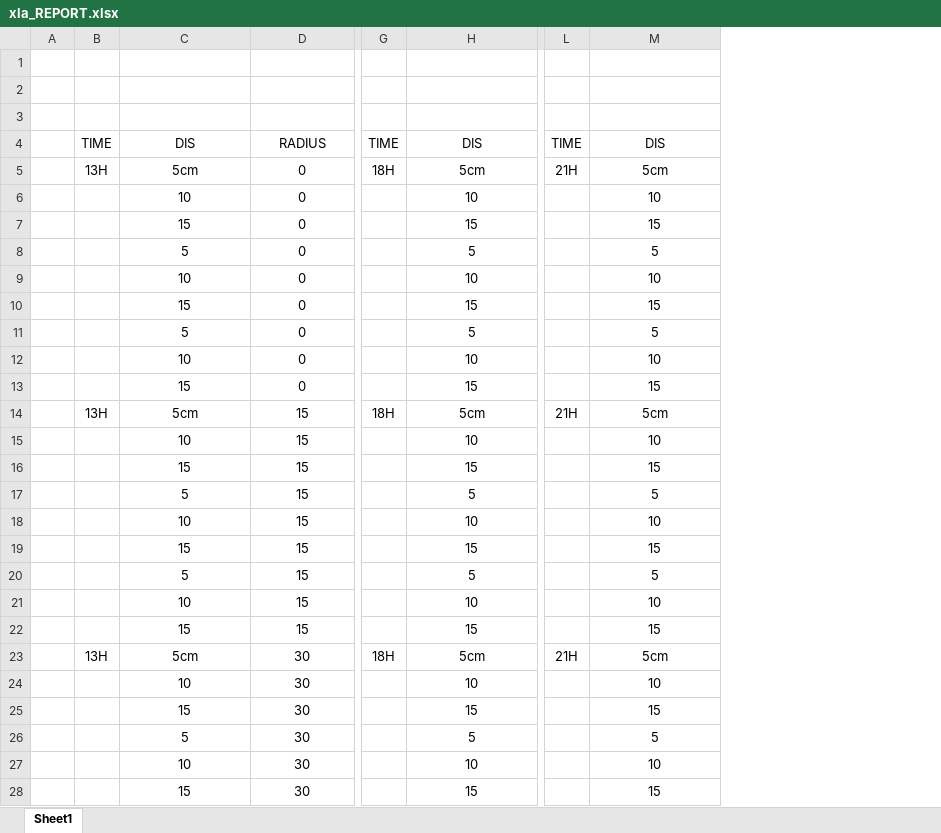
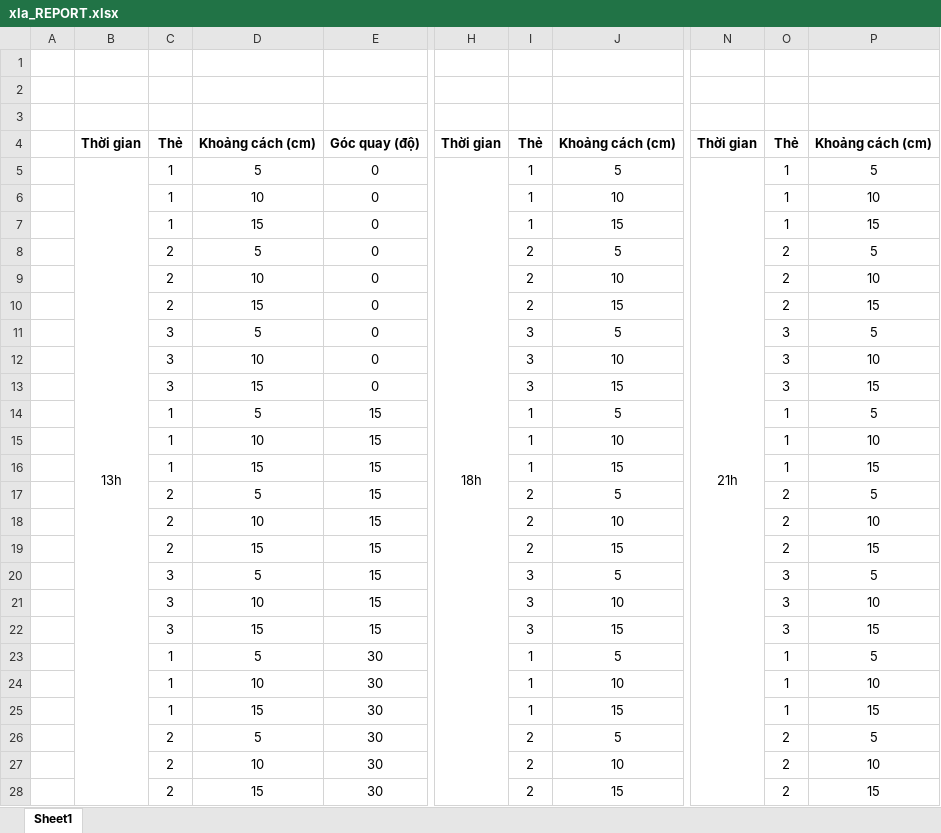
Before and after one commit to iamatsundere/howard-project, an Excel workbook: xla_REPORT.xlsx, sheet Sheet1, drawn as a sheet; only a part is shown, gaps mark what is left out; values as stored, in another font and other column widths than the file's, no borders; removed rows and columns are numbered as before the commit, all else as after; rows hold the shown columns only; the diff names each change by its address in the sheet, - before the commit and + after, or states it on an @@ line.

Commit message:
update final report

```diff
--- a/xla_REPORT.xlsx (sheet Sheet1)
+++ b/xla_REPORT.xlsx (sheet Sheet1)
-column B, rows 5-23: 13H |  |  |  |  |  |  |  |  | 13H |  |  |  |  |  |  |  |  | 13H
+column B, row 5: 13h
+column C, rows 5-28: 1 | 1 | 1 | 2 | 2 | 2 | 3 | 3 | 3 | 1 | 1 | 1 | 2 | 2 | 2 | 3 | 3 | 3 | 1 | 1 | 1 | 2 | 2 | 2
-column G, rows 5-23: 18H |  |  |  |  |  |  |  |  | 18H |  |  |  |  |  |  |  |  | 18H
+column H, row 5: 18h
+column I, rows 5-28: 1 | 1 | 1 | 2 | 2 | 2 | 3 | 3 | 3 | 1 | 1 | 1 | 2 | 2 | 2 | 3 | 3 | 3 | 1 | 1 | 1 | 2 | 2 | 2
-column L, rows 5-23: 21H |  |  |  |  |  |  |  |  | 21H |  |  |  |  |  |  |  |  | 21H
+column N, row 5: 21h
+column O, rows 5-28: 1 | 1 | 1 | 2 | 2 | 2 | 3 | 3 | 3 | 1 | 1 | 1 | 2 | 2 | 2 | 3 | 3 | 3 | 1 | 1 | 1 | 2 | 2 | 2
-row 4:  | TIME | DIS | RADIUS | TIME | DIS | TIME | DIS
+row 4:  | Thời gian | Thẻ | Khoảng cách (cm) | Góc quay (độ) | Thời gian | Thẻ | Khoảng cách (cm) | Thời gian | Thẻ | Khoảng cách (cm)
-D5: 5cm
+D5: 5
-J5: 5cm
+J5: 5
-P5: 5cm
+P5: 5
-D14: 5cm
+D14: 5
-J14: 5cm
+J14: 5
-P14: 5cm
+P14: 5
-D23: 5cm
+D23: 5
-J23: 5cm
+J23: 5
-P23: 5cm
+P23: 5
```
Also changed, not shown: 7 other files.
